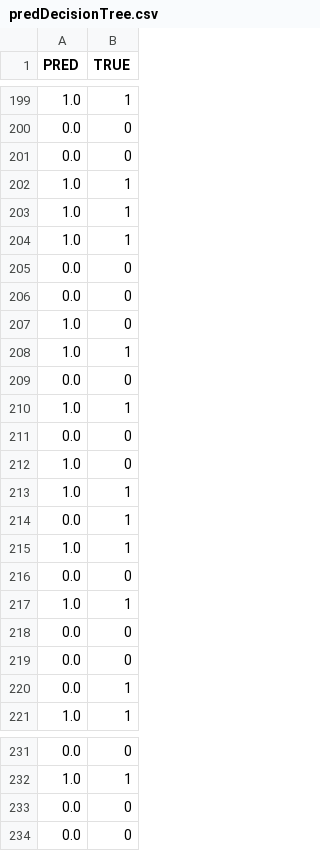
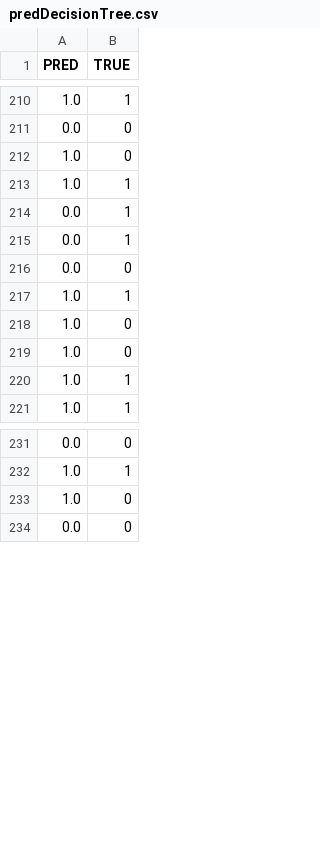
Before and after one commit to levrex/DiagnosisExtraction_ML, a CSV file: output_files/predDecisionTree.csv, drawn as a sheet; only a part is shown, gaps mark what is left out; the diff covers the shown part only.

```diff
--- a/output_files/predDecisionTree.csv
+++ b/output_files/predDecisionTree.csv
@@ -200,13 +211,2 @@ PRED|TRUE
 0.0|0
-0.0|0
-1.0|1
-1.0|1
-1.0|1
-0.0|0
-0.0|0
-1.0|0
-1.0|1
-0.0|0
-1.0|1
-0.0|0
 1.0|0
@@ -214,8 +214,8 @@ PRED|TRUE
 0.0|1
-1.0|1
+0.0|1
 0.0|0
 1.0|1
-0.0|0
-0.0|0
-0.0|1
+1.0|0
+1.0|0
+1.0|1
 1.0|1
@@ -232,3 +232,3 @@ PRED|TRUE
 1.0|1
-0.0|0
+1.0|0
 0.0|0
```
Also changed, not shown: 21 added rows, 16 removed rows and 45 moved rows elsewhere in this file, output_files/predGradientBoosting.csv, output_files/predNaiveBayes.csv, 15 other files.
